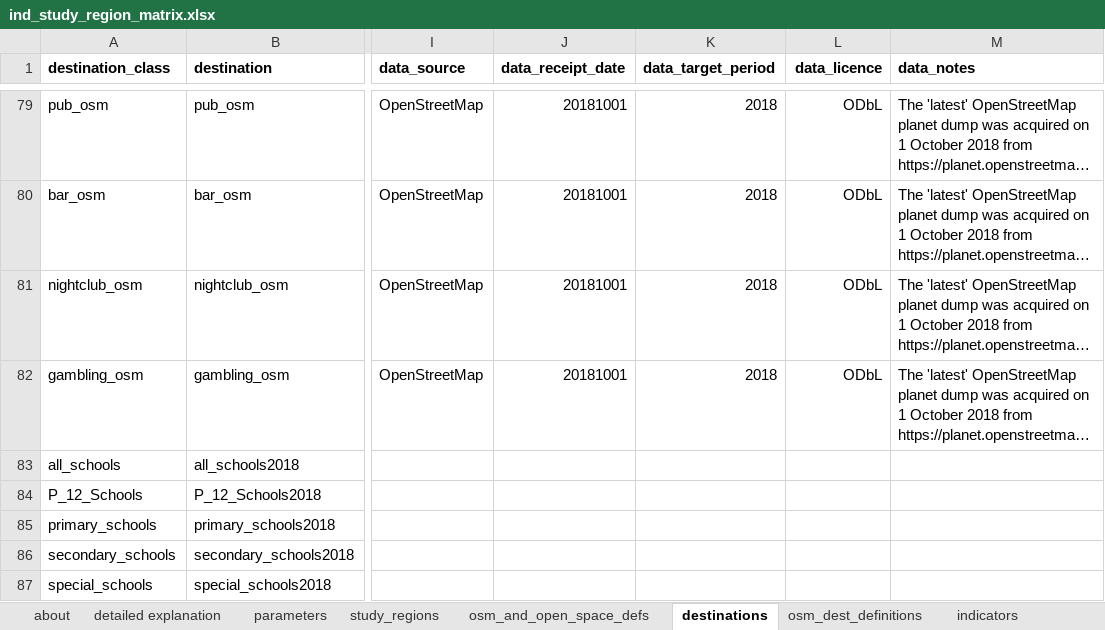
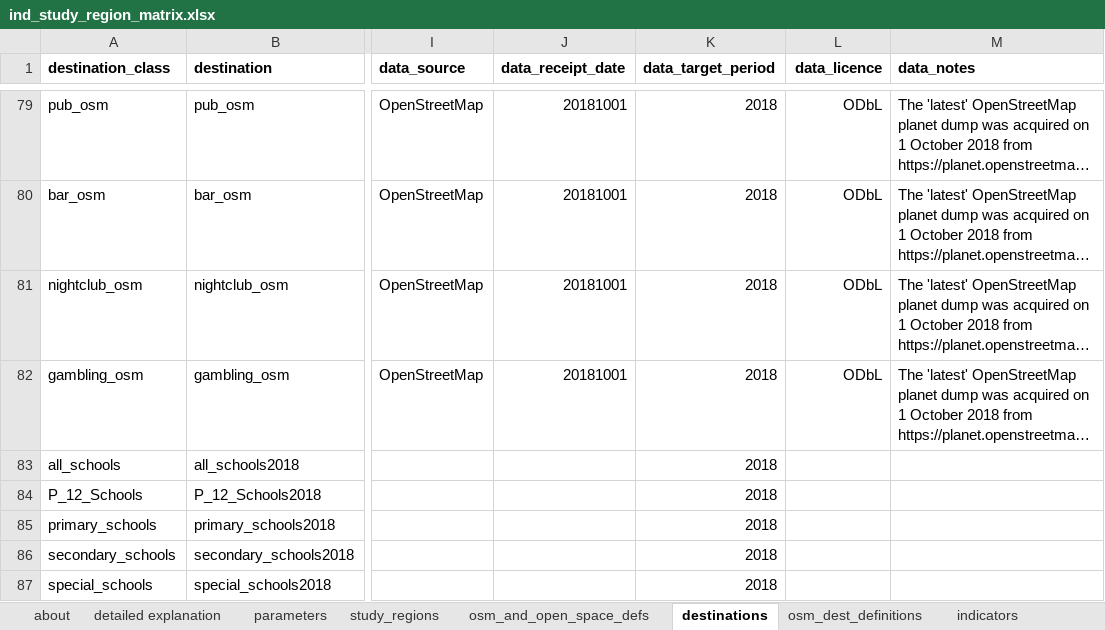
Before and after one commit to healthy-liveable-cities/australian-national-liveability-study, an Excel workbook: ind_study_region_matrix.xlsx, sheet destinations, drawn as a sheet; only a part is shown, gaps mark what is left out; long unchanged cells end in …; values as stored, in another font and other column widths than the file's, no borders; the diff names each change by its address in the sheet, - before the commit and + after, or states it on an @@ line.

Commit message:
fixed up the config file so it doesn't crash with the new part-formed destination data

```diff
--- a/ind_study_region_matrix.xlsx (sheet destinations)
+++ b/ind_study_region_matrix.xlsx (sheet destinations)
-K83:K87 (data_target_period): (empty)
+K83:K87 (data_target_period): 2018
```
Also changed, not shown: 2 other files.
